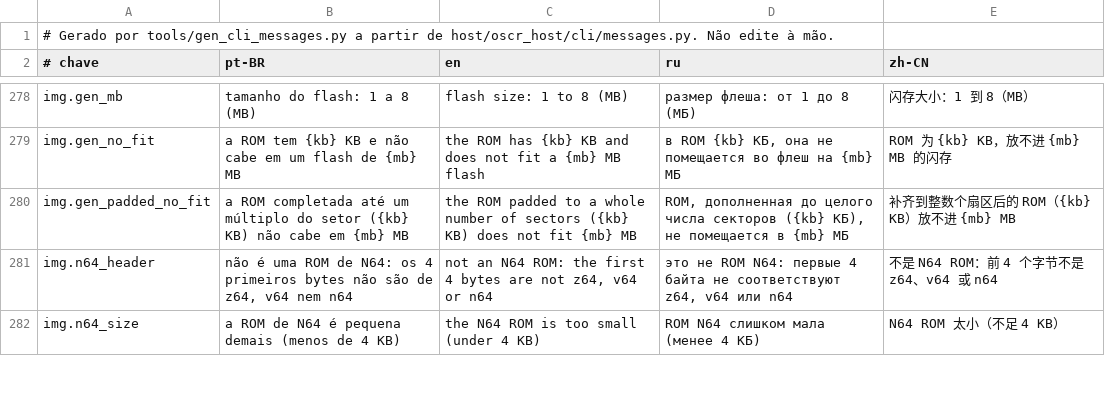
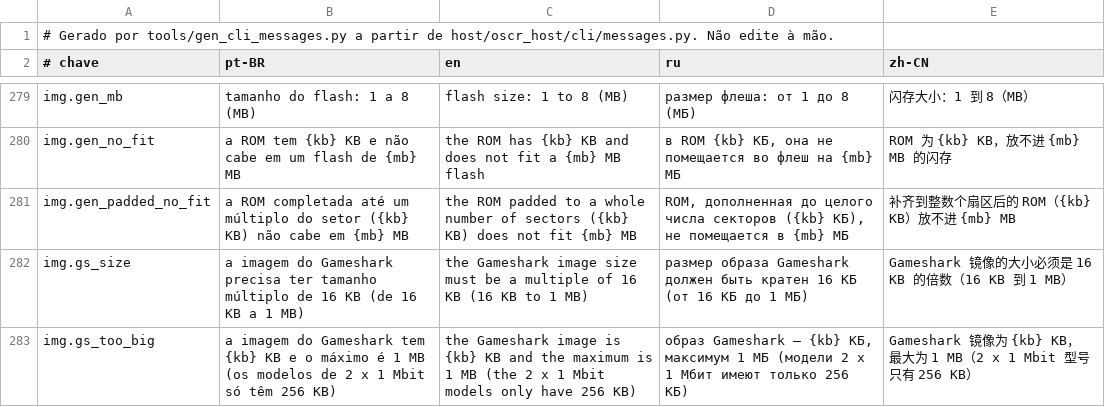
Before and after one commit to legendaryredfox/oscr_minimal, a TSV file: gui/shared/src/jvmMain/resources/oscr/cli-messages.tsv, drawn as a sheet; only a part is shown, gaps mark what is left out; the shorter side is filled out with more unchanged rows; the diff covers the shown part only; the diff names each change by its address in the sheet, - before the commit and + after, or states it on an @@ line.

Commit message:
N64: Gameshark e Xplorer 64 (rom-write -s n64 --chip), backup obrigatório antes de apagar e Xplorer reordenado pelo PC (D177 F-19)

```diff
--- a/gui/shared/src/jvmMain/resources/oscr/cli-messages.tsv
+++ b/gui/shared/src/jvmMain/resources/oscr/cli-messages.tsv
+row 282: img.gs_size | a imagem do Gameshark precisa ter tamanho múltiplo de 16 KB (de 16 KB a 1 MB) | the Gameshark image size must be a multiple of 16 KB (16 KB to 1 MB) | размер образа Gameshark должен быть кратен 16 КБ (от 16 КБ до 1 МБ) | Gameshark 镜像的大小必须是 16 KB 的倍数（16 KB 到 1 MB）
+row 283: img.gs_too_big | a imagem do Gameshark tem {kb} KB e o máximo é 1 MB (os modelos de 2 x 1 Mbit só têm 256 KB) | the Gameshark image is {kb} KB and the maximum is 1 MB (the 2 x 1 Mbit models only have 256 KB) | образ Gameshark — {kb} КБ, максимум 1 МБ (модели 2 x 1 Мбит имеют только 256 КБ) | Gameshark 镜像为 {kb} KB，最大为 1 MB（2 x 1 Mbit 型号只有 256 KB）
```
Also changed, not shown: 2 added rows and 8 edited cells elsewhere in this file, 24 other files.
